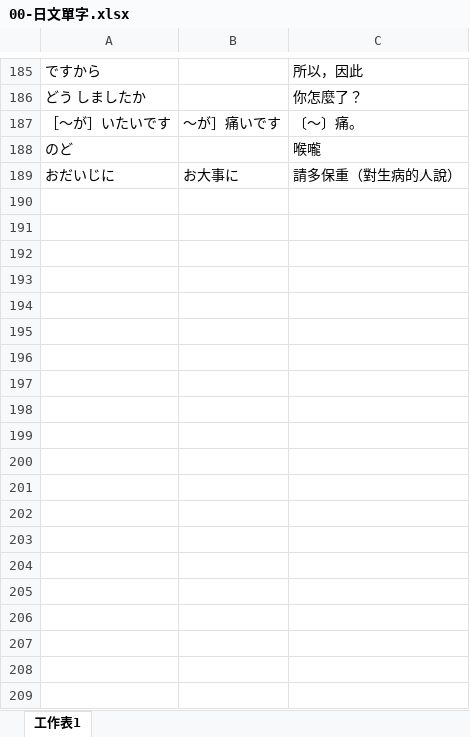
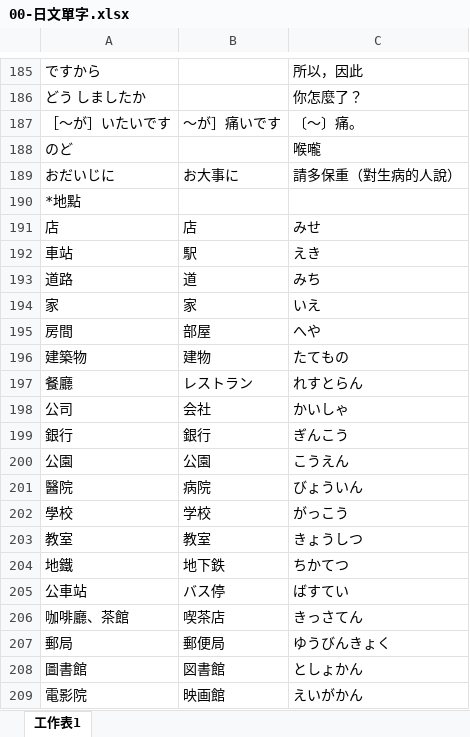
Before and after one commit to exp2718x/kana-trainer, an Excel workbook: 00-日文單字.xlsx, sheet 工作表1, drawn as a sheet; only a part is shown, gaps mark what is left out; values as stored, in another font and other column widths than the file's, no borders; the diff covers the shown part only; the diff names each change by its address in the sheet, - before the commit and + after, or states it on an @@ line.

Commit message:
Add files via upload

```diff
--- a/00-日文單字.xlsx (sheet 工作表1)
+++ b/00-日文單字.xlsx (sheet 工作表1)
+row 190: *地點
+row 191: 店 | 店 | みせ
+row 192: 車站 | 駅 | えき
+row 193: 道路 | 道 | みち
+row 194: 家 | 家 | いえ
+row 195: 房間 | 部屋 | へや
+row 196: 建築物 | 建物 | たてもの
+row 197: 餐廳 | レストラン | れすとらん
+row 198: 公司 | 会社 | かいしゃ
+row 199: 銀行 | 銀行 | ぎんこう
+row 200: 公園 | 公園 | こうえん
+row 201: 醫院 | 病院 | びょういん
+row 202: 學校 | 学校 | がっこう
+row 203: 教室 | 教室 | きょうしつ
+row 204: 地鐵 | 地下鉄 | ちかてつ
+row 205: 公車站 | バス停 | ばすてい
+row 206: 咖啡廳、茶館 | 喫茶店 | きっさてん
+row 207: 郵局 | 郵便局 | ゆうびんきょく
+row 208: 圖書館 | 図書館 | としょかん
+row 209: 電影院 | 映画館 | えいがかん
```
Also changed, not shown: 196 added rows elsewhere in this sheet.
